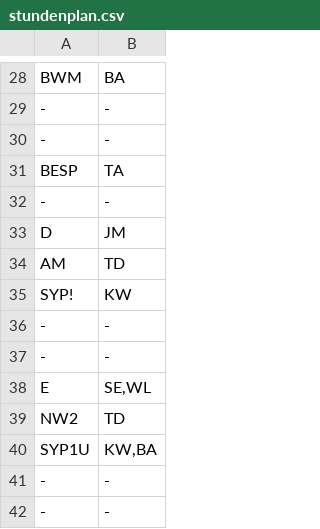
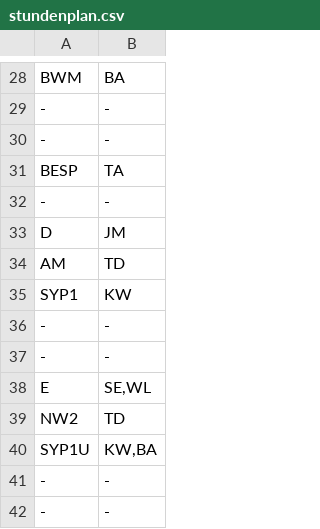
Before and after one commit to kaithd17/POS-20-21, a CSV file: Exa_106_Supplierplan/src/main/webapp/at.kaindorf.res/stundenplan.csv, drawn as a sheet; only a part is shown, gaps mark what is left out.

```diff
--- a/Exa_106_Supplierplan/src/main/webapp/at.kaindorf.res/stundenplan.csv
+++ b/Exa_106_Supplierplan/src/main/webapp/at.kaindorf.res/stundenplan.csv
@@ -34,3 +34,3 @@ D;JM
 AM;TD
-SYP!;KW
+SYP1;KW
 -;-
```
Also changed, not shown: 2 other files.
